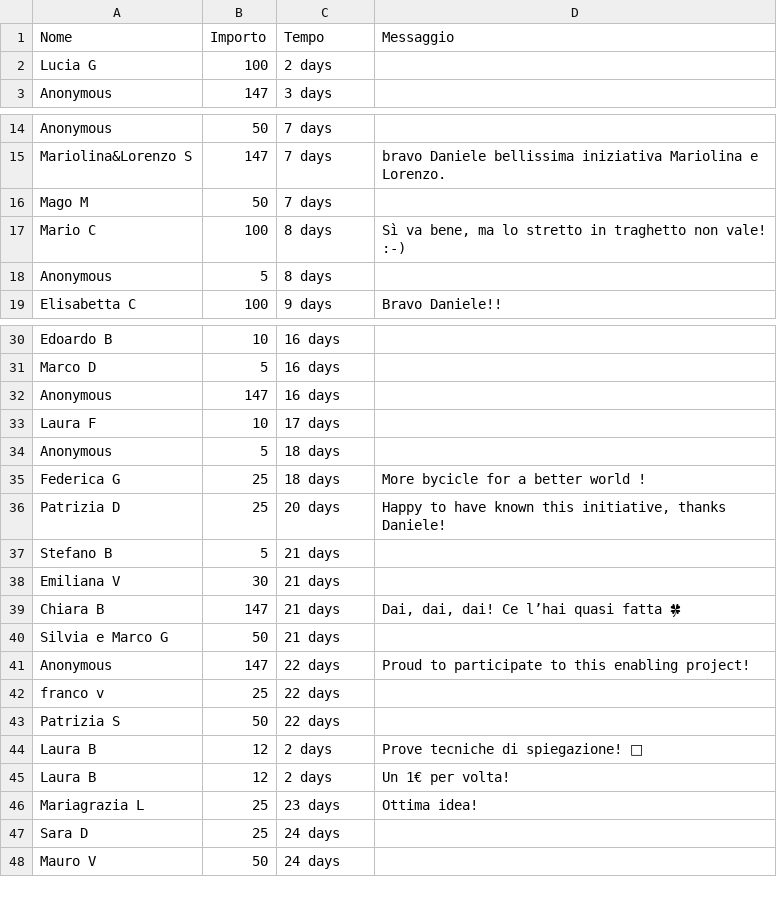
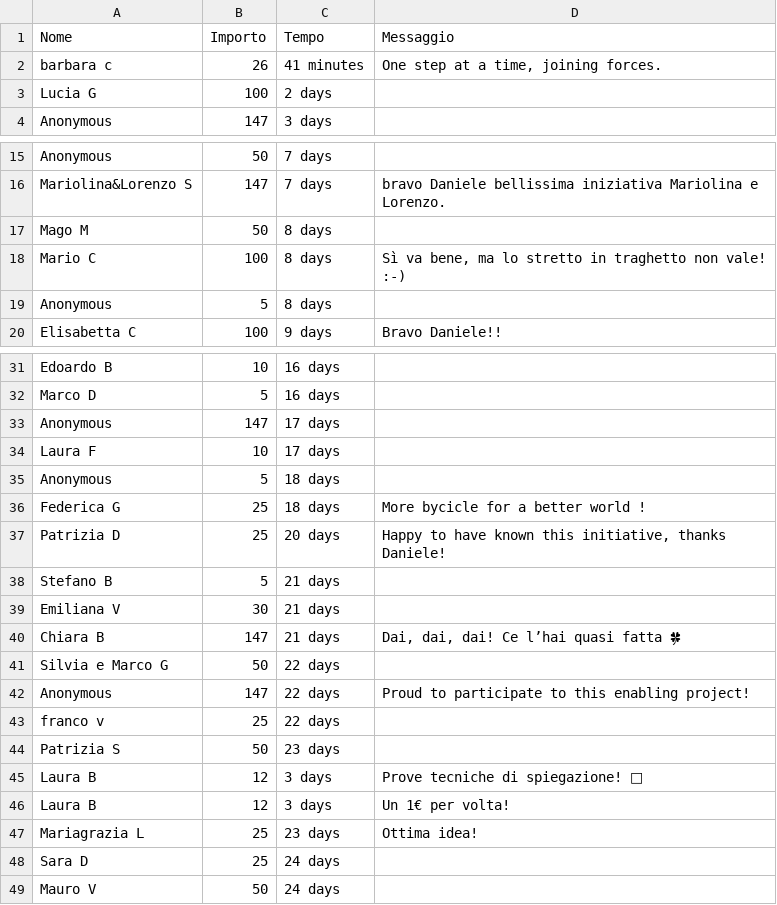
Before and after one commit to dannybag/inbiciperilmondo, a CSV file: sostenitori-mipa.csv, drawn as a sheet; only a part is shown, gaps mark what is left out.

```diff
--- a/sostenitori-mipa.csv
+++ b/sostenitori-mipa.csv
@@ -1,2 +1,3 @@
 "Nome","Importo","Tempo","Messaggio"
+"barbara c","26","41 minutes","One step at a time, joining forces."
 "Lucia G","100","2 days",""
@@ -15,3 +16,3 @@
 "Mariolina&Lorenzo S","147","7 days","bravo Daniele bellissima iniziativa Mariolina e Lorenzo."
-"Mago M","50","7 days",""
+"Mago M","50","8 days",""
 "Mario C","100","8 days","Sì va bene, ma lo stretto in traghetto non vale! :-)"
@@ -31,3 +32,3 @@
 "Marco D","5","16 days",""
-"Anonymous","147","16 days",""
+"Anonymous","147","17 days",""
 "Laura F","10","17 days",""
@@ -39,8 +40,8 @@
 "Chiara B","147","21 days","Dai, dai, dai! Ce l’hai quasi fatta 🍀"
-"Silvia e Marco G","50","21 days",""
+"Silvia e Marco G","50","22 days",""
 "Anonymous","147","22 days","Proud to participate to this enabling project!"
 "franco v","25","22 days",""
-"Patrizia S","50","22 days",""
-"Laura B","12","2 days","Prove tecniche di spiegazione! 🤣"
-"Laura B","12","2 days","Un 1€ per volta!"
+"Patrizia S","50","23 days",""
+"Laura B","12","3 days","Prove tecniche di spiegazione! 🤣"
+"Laura B","12","3 days","Un 1€ per volta!"
 "Mariagrazia L","25","23 days","Ottima idea!"
```
Also changed, not shown: 1 other file.
